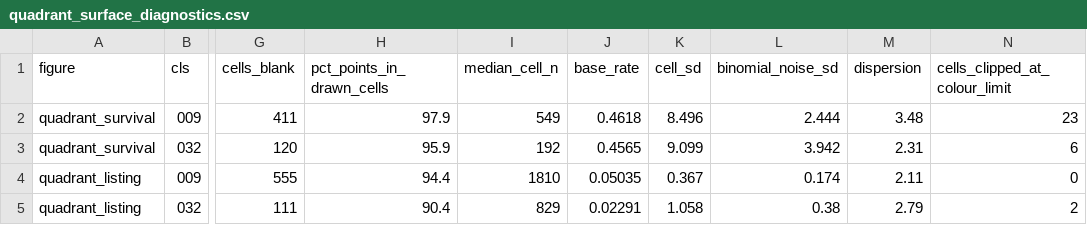
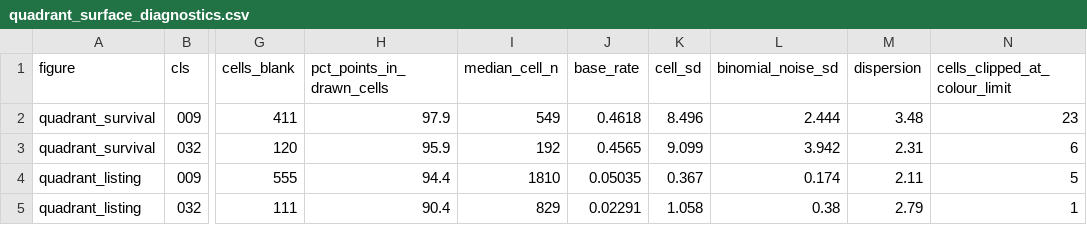
Before and after one commit to ericsilver/novelty, a CSV file: paper/results/quadrant_surface_diagnostics.csv, drawn as a sheet; only a part is shown, gaps mark what is left out; the diff names each change by its address in the sheet, - before the commit and + after, or states it on an @@ line.

```diff
--- a/paper/results/quadrant_surface_diagnostics.csv
+++ b/paper/results/quadrant_surface_diagnostics.csv
-N4 (cells_clipped_at_colour_limit): 0
+N4 (cells_clipped_at_colour_limit): 5
-N5 (cells_clipped_at_colour_limit): 2
+N5 (cells_clipped_at_colour_limit): 1
```
Also changed, not shown: 5 other files.
